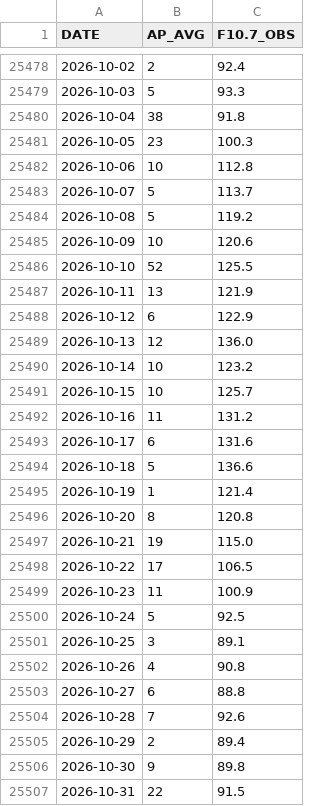
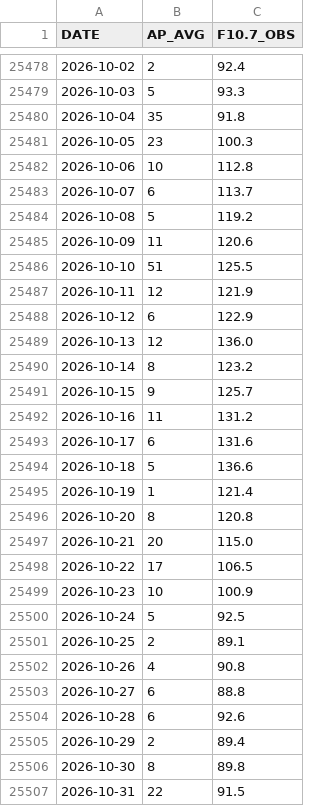
Before and after one commit to iqpslover-byte/Get_TLE, a CSV file: data/spaceweather.csv, drawn as a sheet; only a part is shown, gaps mark what is left out; the diff covers the shown part only.

```diff
--- a/data/spaceweather.csv
+++ b/data/spaceweather.csv
@@ -25479,14 +25479,14 @@ DATE,AP_AVG,F10.7_OBS
 2026-10-03,5,93.3
-2026-10-04,38,91.8
+2026-10-04,35,91.8
 2026-10-05,23,100.3
 2026-10-06,10,112.8
-2026-10-07,5,113.7
+2026-10-07,6,113.7
 2026-10-08,5,119.2
-2026-10-09,10,120.6
-2026-10-10,52,125.5
-2026-10-11,13,121.9
+2026-10-09,11,120.6
+2026-10-10,51,125.5
+2026-10-11,12,121.9
 2026-10-12,6,122.9
 2026-10-13,12,136.0
-2026-10-14,10,123.2
-2026-10-15,10,125.7
+2026-10-14,8,123.2
+2026-10-15,9,125.7
 2026-10-16,11,131.2
@@ -25496,12 +25496,12 @@ DATE,AP_AVG,F10.7_OBS
 2026-10-20,8,120.8
-2026-10-21,19,115.0
+2026-10-21,20,115.0
 2026-10-22,17,106.5
-2026-10-23,11,100.9
+2026-10-23,10,100.9
 2026-10-24,5,92.5
-2026-10-25,3,89.1
+2026-10-25,2,89.1
 2026-10-26,4,90.8
 2026-10-27,6,88.8
-2026-10-28,7,92.6
+2026-10-28,6,92.6
 2026-10-29,2,89.4
-2026-10-30,9,89.8
+2026-10-30,8,89.8
 2026-10-31,22,91.5
```
Also changed, not shown: 1 added row elsewhere in this file, 4 other files.
